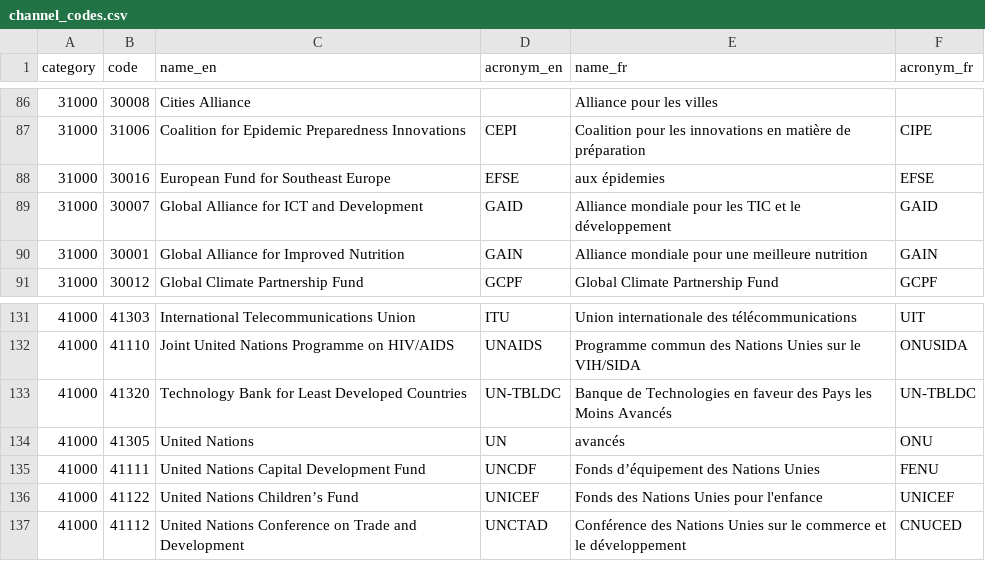
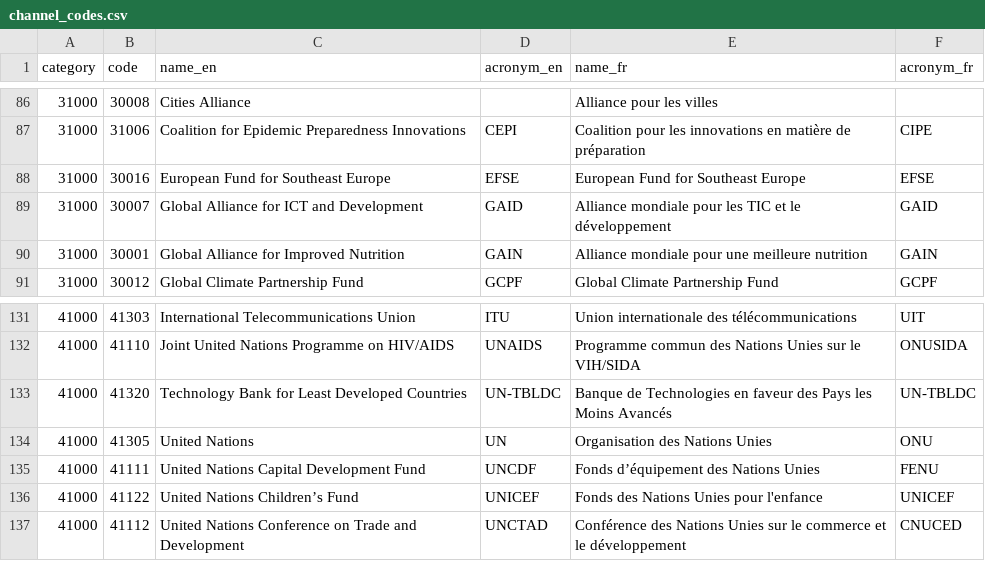
Before and after one commit to datasets/dac-and-crs-code-lists, a CSV file: data/channel_codes.csv, drawn as a sheet; only a part is shown, gaps mark what is left out.

Commit message:
Revert to XML to fix these channel code errors

```diff
--- a/data/channel_codes.csv
+++ b/data/channel_codes.csv
@@ -87,3 +87,3 @@
 "31000","31006","Coalition for Epidemic Preparedness Innovations","CEPI","Coalition pour les innovations en matière de préparation","CIPE"
-"31000","30016","European Fund for Southeast Europe","EFSE","aux épidemies","EFSE"
+"31000","30016","European Fund for Southeast Europe","EFSE","European Fund for Southeast Europe","EFSE"
 "31000","30007","Global Alliance for ICT and Development","GAID","Alliance mondiale pour les TIC et le développement","GAID"
@@ -133,3 +133,3 @@
 "41000","41320","Technology Bank for Least Developed Countries","UN-TBLDC","Banque de Technologies en faveur des Pays les Moins Avancés","UN-TBLDC"
-"41000","41305","United Nations","UN","avancés","ONU"
+"41000","41305","United Nations","UN","Organisation des Nations Unies","ONU"
 "41000","41111","United Nations Capital Development Fund","UNCDF","Fonds d’équipement des Nations Unies","FENU"
```
